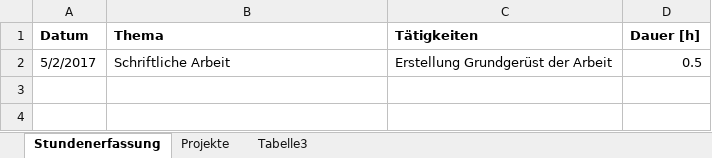
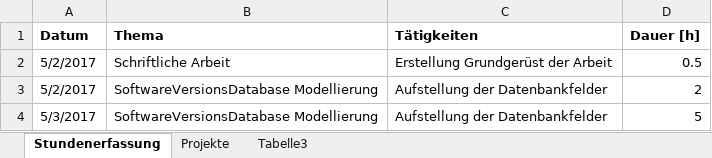
Before and after one commit to stuckiandreas/Masterarbeit, an Excel workbook: Stundenerfassung/Stundenerfassung.xlsx, sheet Stundenerfassung, drawn as a sheet; values as stored, in another font and other column widths than the file's, no borders; the diff names each change by its address in the sheet, - before the commit and + after, or states it on an @@ line.

Commit message:
Dokument Datenbank Modellierung

```diff
--- a/Stundenerfassung/Stundenerfassung.xlsx (sheet Stundenerfassung)
+++ b/Stundenerfassung/Stundenerfassung.xlsx (sheet Stundenerfassung)
+row 3: 5/2/2017 | SoftwareVersionsDatabase Modellierung | Aufstellung der Datenbankfelder | 2
+row 4: 5/3/2017 | SoftwareVersionsDatabase Modellierung | Aufstellung der Datenbankfelder | 5
```
Also changed, not shown: 2 other files.
